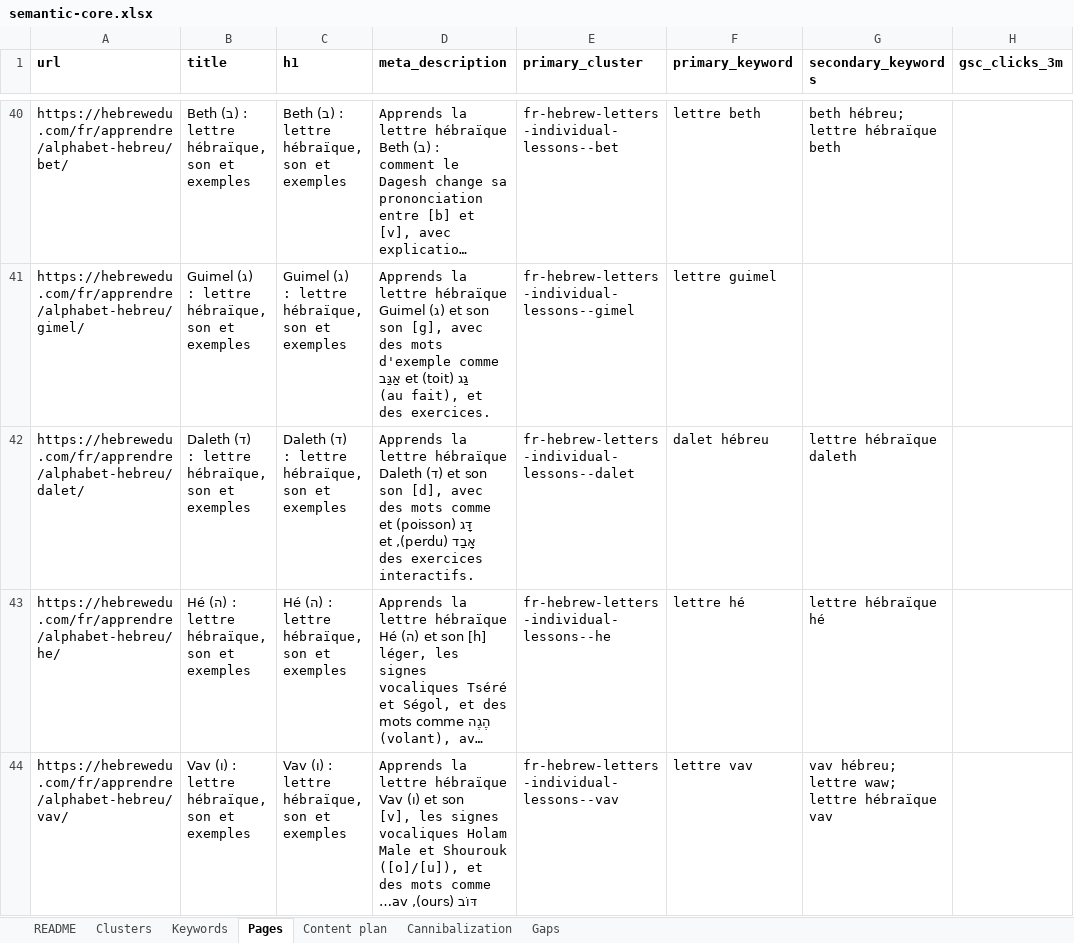
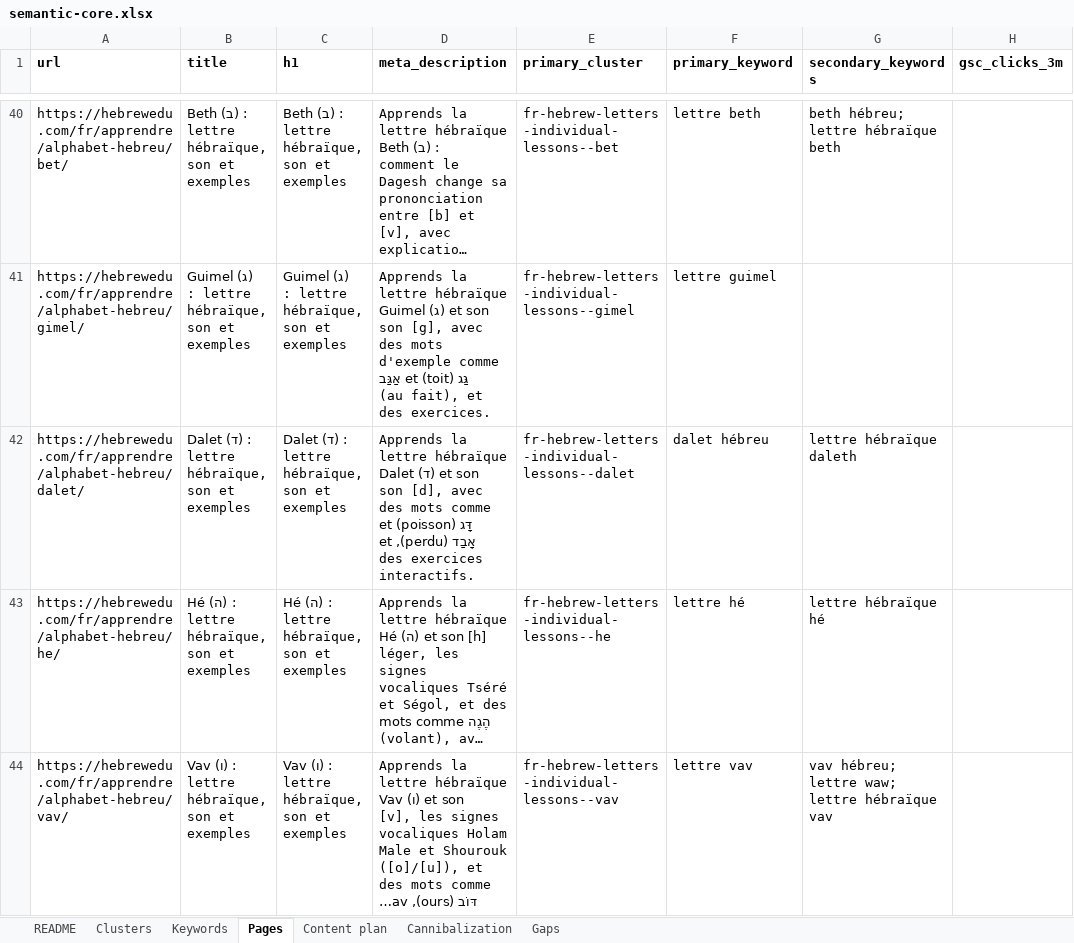
Before and after one commit to vicso-name/hebrewedu-site, an Excel workbook: docs/seo/semantic-core.xlsx, sheet Pages, drawn as a sheet; only a part is shown, gaps mark what is left out; long unchanged cells end in …; values as stored, in another font and other column widths than the file's, no borders; the diff names each change by its address in the sheet, - before the commit and + after, or states it on an @@ line.

```diff
--- a/docs/seo/semantic-core.xlsx (sheet Pages)
+++ b/docs/seo/semantic-core.xlsx (sheet Pages)
-B42 (title): Daleth (ד) :…
+B42 (title): Dalet (ד) :…
-C42 (h1): Daleth (ד) :…
+C42 (h1): Dalet (ד) :…
-D42 (meta_description): …lettre hébraïque Daleth (ד) et…
+D42 (meta_description): …lettre hébraïque Dalet (ד) et…
```
Also changed, not shown: sheet Keywords, sheet Gaps, sheet Clusters, 9 other files.
